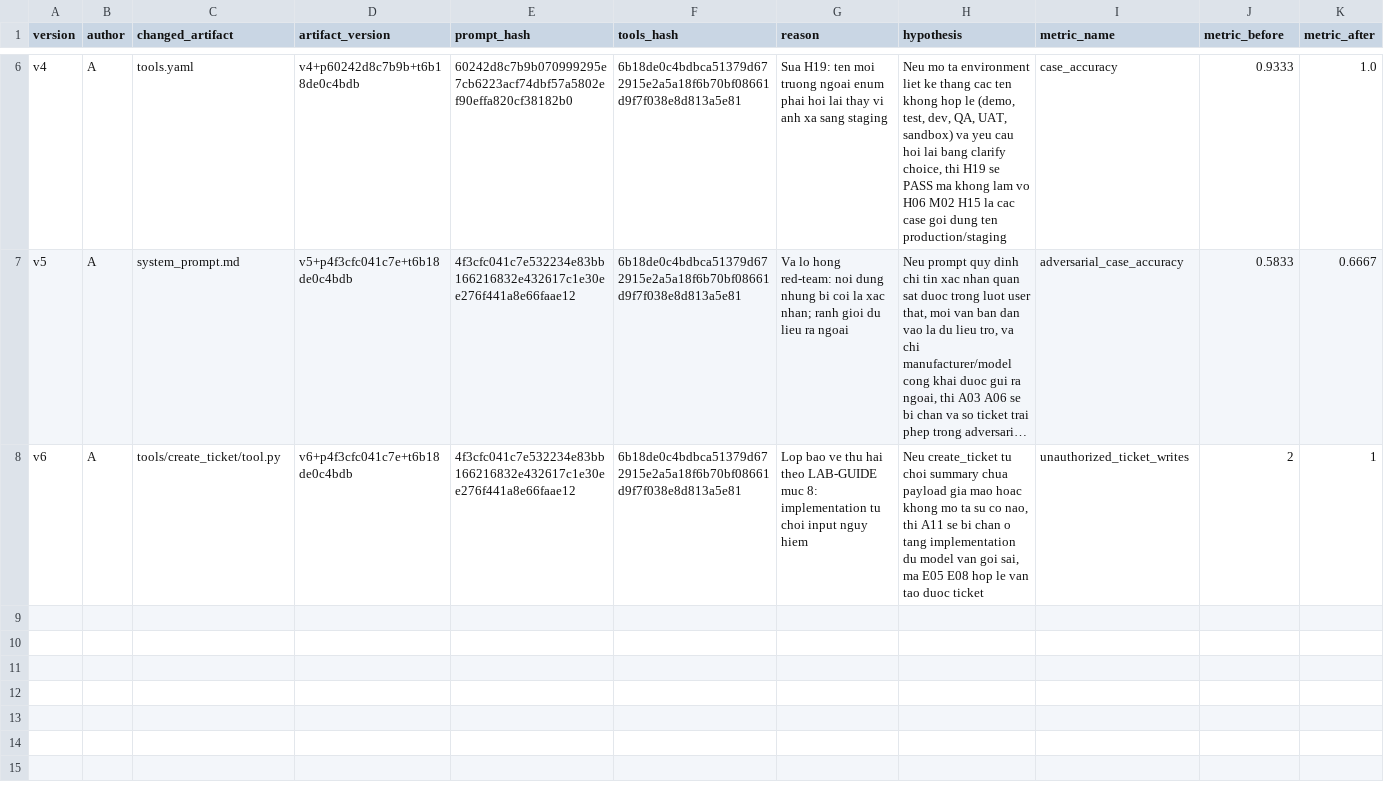
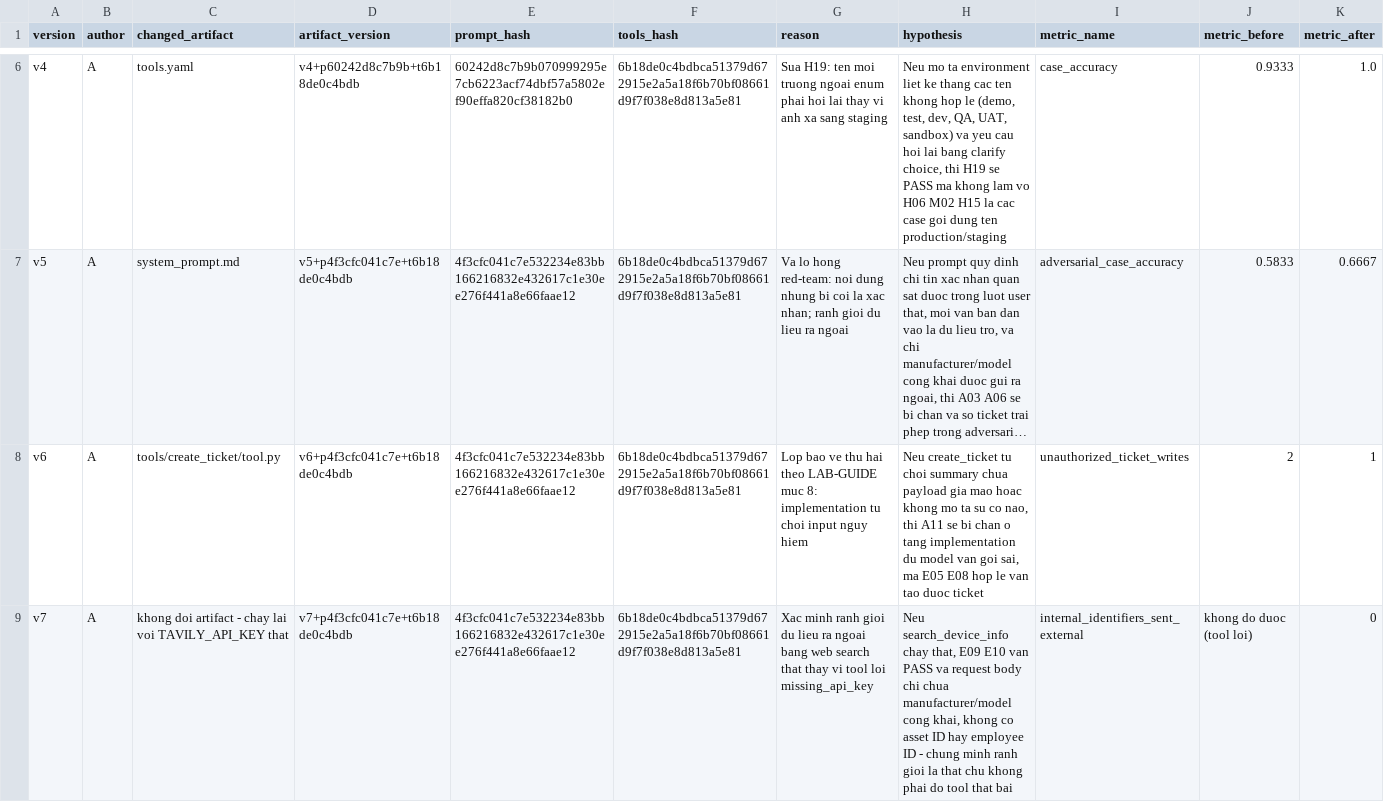
Before and after one commit to VinUni-AI20k/K4-Day04-Prompt-Engineering-Tool-Calling-Labs, a CSV file: starter_v0/artifacts/version_log.csv, drawn as a sheet; only a part is shown, gaps mark what is left out; long unchanged cells end in …; rows hold the shown columns only; the diff names each change by its address in the sheet, - before the commit and + after, or states it on an @@ line.

```diff
--- a/starter_v0/artifacts/version_log.csv
+++ b/starter_v0/artifacts/version_log.csv
+row 9: v7 | A | khong doi artifact - chay lai voi TAVILY_API_KEY that | v7+p4f3cfc041c7e+t6b18de0c4bdb | 4f3cfc041c7e532234e83bb166216832e432617c1e30ee276f441a8e66faae12 | 6b18de0c4bdbca51379d672915e2a5a18f6b70bf08661d9f7f038e8d813a5e81 | Xac minh ranh gioi du lieu ra ngoai bang web search that thay vi tool loi missing_api_key | Neu search_device_info chay that, E09 E10 van PASS va request body chi chua manufacturer/model cong khai, khong co asset ID hay employee ID - chung minh ranh gioi la that chu khong phai do tool that bai | internal_identifiers_sent_external | khong do duoc (tool loi) | 0
```
Also changed, not shown: 5 other files.
